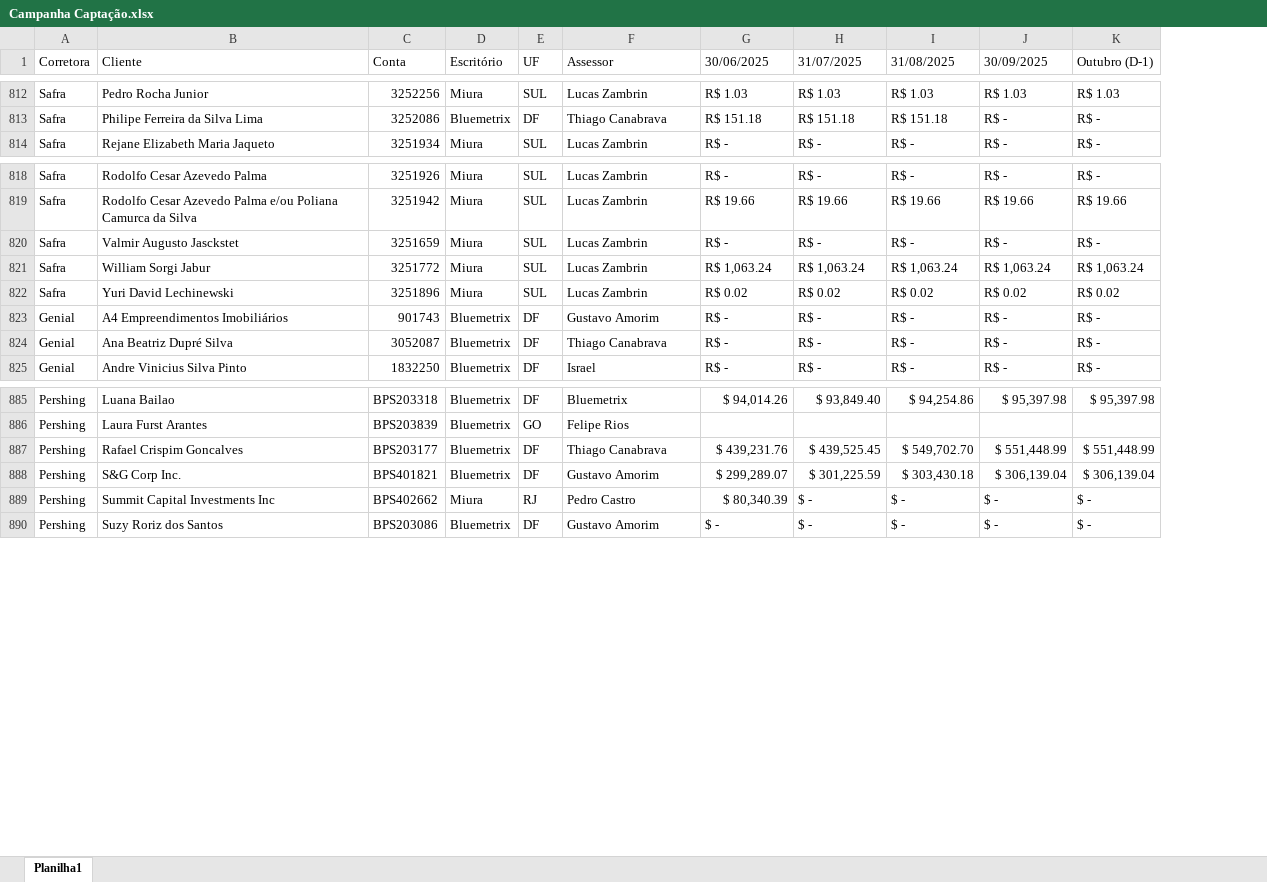
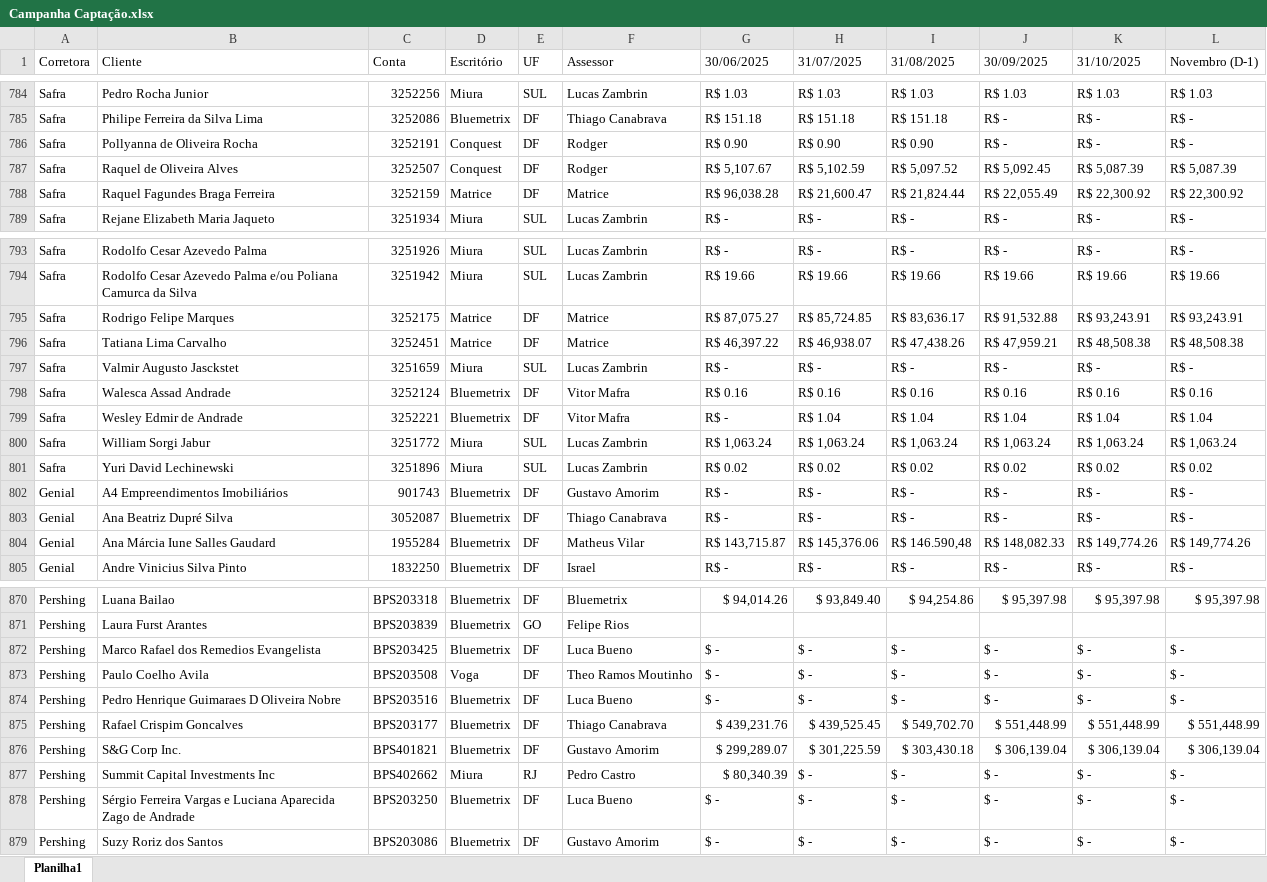
Before and after one commit to bluemetrixgit/campanhabluemetrix, an Excel workbook: dados/Campanha Captação.xlsx, sheet Planilha1, drawn as a sheet; only a part is shown, gaps mark what is left out; values as stored, in another font and other column widths than the file's, no cell formats; conditional formats not drawn; removed rows and columns are numbered as before the commit, all else as after; the diff covers the shown part only; the diff names each change by its address in the sheet, - before the commit and + after, or states it on an @@ line.

```diff
--- a/dados/Campanha Captação.xlsx (sheet Planilha1)
+++ b/dados/Campanha Captação.xlsx (sheet Planilha1)
-column K (Outubro (D-1)), rows 812-814: R$ 1.03 | R$ - | R$ -; rows 818-825: R$ - | R$ 19.66 | R$ - | R$ 1,063.24 | R$ 0.02 | R$ - | R$ - | R$ -; rows 885-890: $ 95,397.98 |  | $ 551,448.99 | $ 306,139.04 | $ - | $ -
+column K (31/10/2025), rows 784-785: R$ 1.03 | R$ -; row 789: R$ -; rows 793-794: R$ - | R$ 19.66; row 797: R$ -; rows 800-803: R$ 1,063.24 | R$ 0.02 | R$ - | R$ -; row 805: R$ -; row 870: $ 95,397.98; rows 875-877: $ 551,448.99 | $ 306,139.04 | $ -; row 879: $ -
+column L (Novembro (D-1)), rows 784-785: R$ 1.03 | R$ -; row 789: R$ -; rows 793-794: R$ - | R$ 19.66; row 797: R$ -; rows 800-803: R$ 1,063.24 | R$ 0.02 | R$ - | R$ -; row 805: R$ -; row 870: $ 95,397.98; rows 875-877: $ 551,448.99 | $ 306,139.04 | $ -; row 879: $ -
+row 786: Safra | Pollyanna de Oliveira Rocha | 3252191 | Conquest | DF | Rodger | R$ 0.90 | R$ 0.90 | R$ 0.90 | R$ - | R$ - | R$ -
+row 787: Safra | Raquel de Oliveira Alves | 3252507 | Conquest | DF | Rodger | R$ 5,107.67 | R$ 5,102.59 | R$ 5,097.52 | R$ 5,092.45 | R$ 5,087.39 | R$ 5,087.39
+row 788: Safra | Raquel Fagundes Braga Ferreira | 3252159 | Matrice | DF | Matrice | R$ 96,038.28 | R$ 21,600.47 | R$ 21,824.44 | R$ 22,055.49 | R$ 22,300.92 | R$ 22,300.92
+row 795: Safra | Rodrigo Felipe Marques | 3252175 | Matrice | DF | Matrice | R$ 87,075.27 | R$ 85,724.85 | R$ 83,636.17 | R$ 91,532.88 | R$ 93,243.91 | R$ 93,243.91
+row 796: Safra | Tatiana Lima Carvalho | 3252451 | Matrice | DF | Matrice | R$ 46,397.22 | R$ 46,938.07 | R$ 47,438.26 | R$ 47,959.21 | R$ 48,508.38 | R$ 48,508.38
+row 798: Safra | Walesca Assad Andrade | 3252124 | Bluemetrix | DF | Vitor Mafra | R$ 0.16 | R$ 0.16 | R$ 0.16 | R$ 0.16 | R$ 0.16 | R$ 0.16
+row 799: Safra | Wesley Edmir de Andrade | 3252221 | Bluemetrix | DF | Vitor Mafra | R$ - | R$ 1.04 | R$ 1.04 | R$ 1.04 | R$ 1.04 | R$ 1.04
+row 804: Genial | Ana Márcia Iune Salles Gaudard | 1955284 | Bluemetrix | DF | Matheus Vilar | R$ 143,715.87 | R$ 145,376.06 | R$ 146.590,48 | R$ 148,082.33 | R$ 149,774.26 | R$ 149,774.26
+row 872: Pershing | Marco Rafael dos Remedios Evangelista | BPS203425 | Bluemetrix | DF | Luca Bueno | $ - | $ - | $ - | $ - | $ - | $ -
+row 873: Pershing | Paulo Coelho Avila | BPS203508 | Voga | DF | Theo Ramos Moutinho | $ - | $ - | $ - | $ - | $ - | $ -
+row 874: Pershing | Pedro Henrique Guimaraes D Oliveira Nobre | BPS203516 | Bluemetrix | DF | Luca Bueno | $ - | $ - | $ - | $ - | $ - | $ -
+row 878: Pershing | Sérgio Ferreira Vargas e Luciana Aparecida Zago de Andrade | BPS203250 | Bluemetrix | DF | Luca Bueno | $ - | $ - | $ - | $ - | $ - | $ -
```
Also changed, not shown: 32 added rows, 55 removed rows and 76 edited cells elsewhere in this sheet, cell formats, dados/FX Dolar.xlsx.
